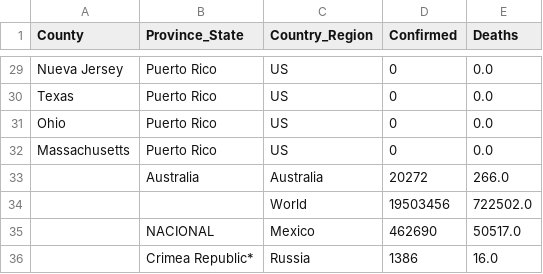
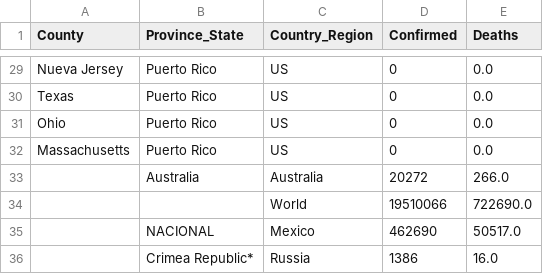
Before and after one commit to jhu-covid-devops/COVID-19, a CSV file: data/notFound.csv, drawn as a sheet; only a part is shown, gaps mark what is left out; removed rows and columns are numbered as before the commit, all else as after; the diff names each change by its address in the sheet, - before the commit and + after, or states it on an @@ line.

```diff
--- a/data/notFound.csv
+++ b/data/notFound.csv
-row 34:  |  | World | 19503456 | 722502.0
+row 34:  |  | World | 19510066 | 722690.0
```
Also changed, not shown: data/cases.csv, data/cases_country.csv, 1 other file.
